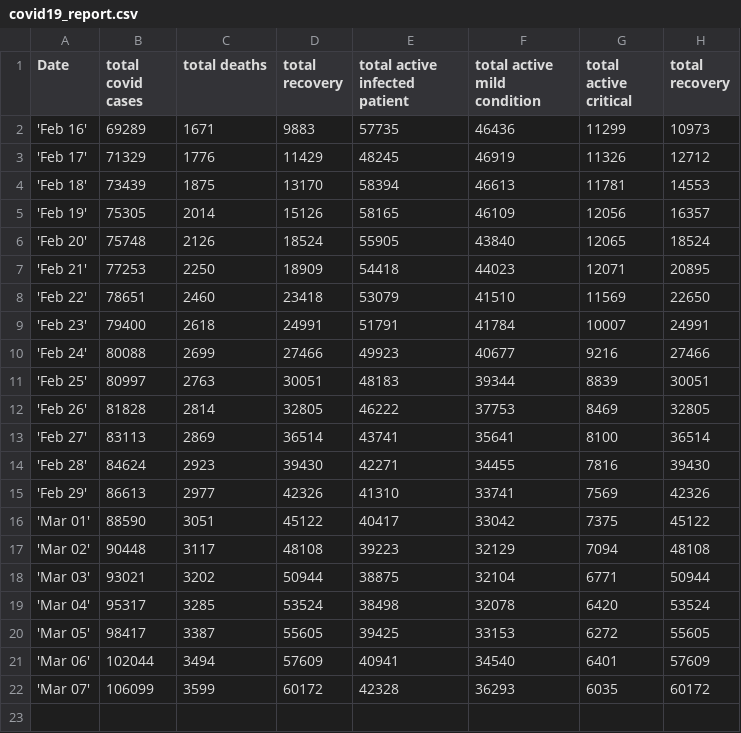
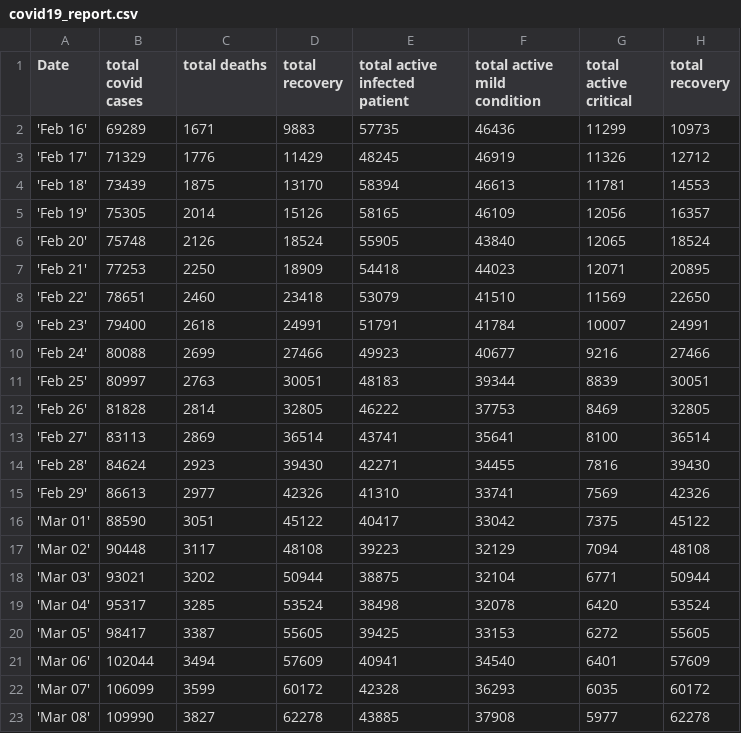
Before and after one commit to saitzaw/covid-dash, a CSV file: app/dash_global/helper/csv/covid19_report.csv, drawn as a sheet; the diff names each change by its address in the sheet, - before the commit and + after, or states it on an @@ line.

```diff
--- a/app/dash_global/helper/csv/covid19_report.csv
+++ b/app/dash_global/helper/csv/covid19_report.csv
+row 23: 'Mar 08' | 109990 | 3827 | 62278 | 43885 | 37908 | 5977 | 62278
```
Also changed, not shown: app/dash_global/helper/csv/covid19_data.csv.
